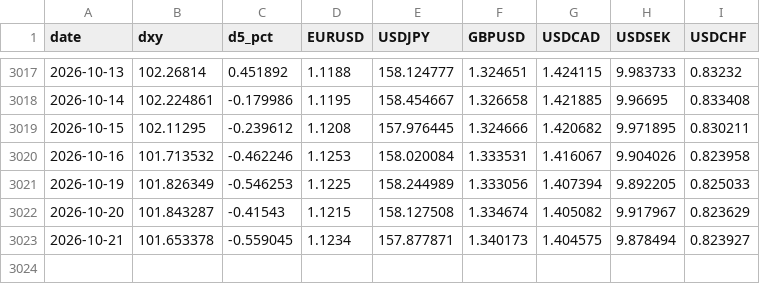
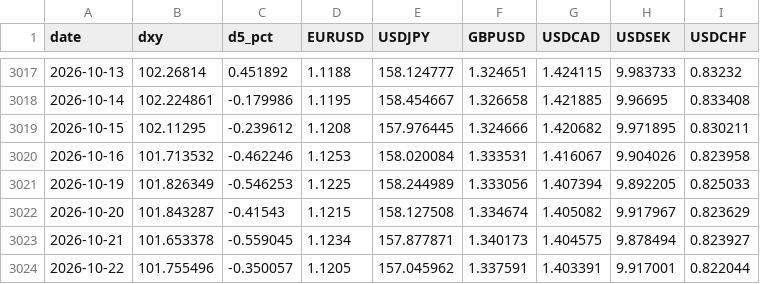
Before and after one commit to v29556573-web/Jarvis-briefing, a CSV file: dxy_ecb.csv, drawn as a sheet; only a part is shown, gaps mark what is left out; the diff names each change by its address in the sheet, - before the commit and + after, or states it on an @@ line.

```diff
--- a/dxy_ecb.csv
+++ b/dxy_ecb.csv
+row 3024: 2026-10-22 | 101.755496 | -0.350057 | 1.1205 | 157.045962 | 1.337591 | 1.403391 | 9.917001 | 0.822044
```
Also changed, not shown: 1 other file.
